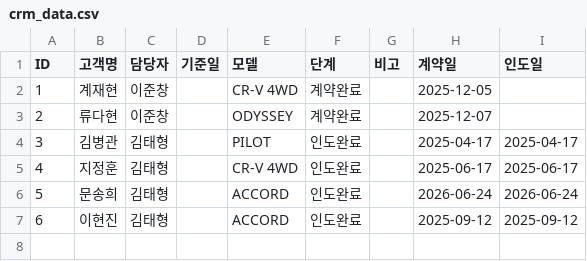
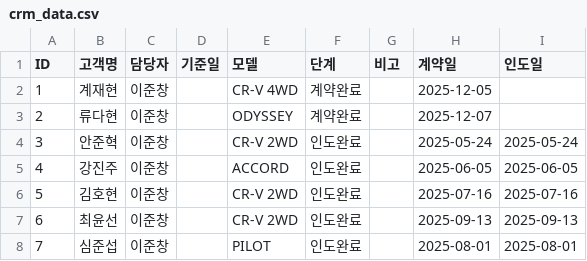
Before and after one commit to tmxpq1234-cmd/honda-crm, a CSV file: crm_data.csv, drawn as a sheet; removed rows and columns are numbered as before the commit, all else as after; the diff names each change by its address in the sheet, - before the commit and + after, or states it on an @@ line.

Commit message:
Update 2026-04-04 08:28:34.308806

```diff
--- a/crm_data.csv
+++ b/crm_data.csv
-row 4: 3 | 김병관 | 김태형 |  | PILOT | 인도완료 |  | 2025-04-17 | 2025-04-17
-row 5: 4 | 지정훈 | 김태형 |  | CR-V 4WD | 인도완료 |  | 2025-06-17 | 2025-06-17
-row 6: 5 | 문송희 | 김태형 |  | ACCORD | 인도완료 |  | 2026-06-24 | 2026-06-24
-row 7: 6 | 이현진 | 김태형 |  | ACCORD | 인도완료 |  | 2025-09-12 | 2025-09-12
+row 4: 3 | 안준혁 | 이준창 |  | CR-V 2WD | 인도완료 |  | 2025-05-24 | 2025-05-24
+row 5: 4 | 강진주 | 이준창 |  | ACCORD | 인도완료 |  | 2025-06-05 | 2025-06-05
+row 6: 5 | 김호현 | 이준창 |  | CR-V 2WD | 인도완료 |  | 2025-07-16 | 2025-07-16
+row 7: 6 | 최윤선 | 이준창 |  | CR-V 2WD | 인도완료 |  | 2025-09-13 | 2025-09-13
+row 8: 7 | 심준섭 | 이준창 |  | PILOT | 인도완료 |  | 2025-08-01 | 2025-08-01
```
